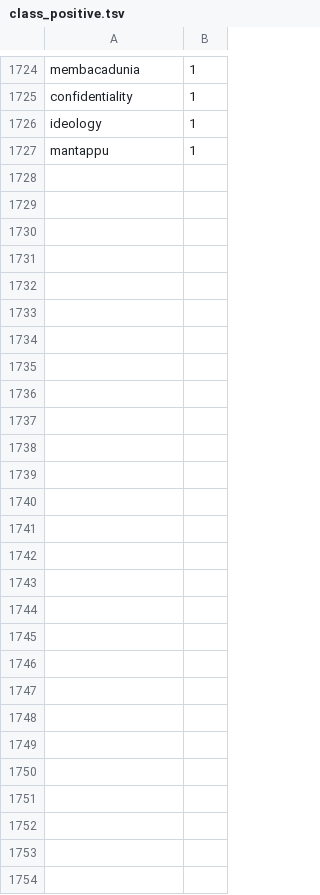
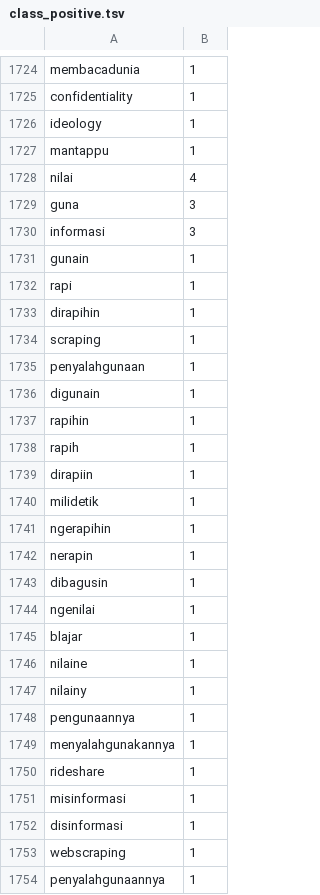
Before and after one commit to mkom23/mkom23-repo-sentiment, a TSV file: class_positive.tsv, drawn as a sheet; only a part is shown, gaps mark what is left out; the diff names each change by its address in the sheet, - before the commit and + after, or states it on an @@ line.

Commit message:
Update class_positive.tsv

```diff
--- a/class_positive.tsv
+++ b/class_positive.tsv
+row 1728: nilai | 4
+row 1729: guna | 3
+row 1730: informasi | 3
+row 1731: gunain | 1
+row 1732: rapi | 1
+row 1733: dirapihin | 1
+row 1734: scraping | 1
+row 1735: penyalahgunaan | 1
+row 1736: digunain | 1
+row 1737: rapihin | 1
+row 1738: rapih | 1
+row 1739: dirapiin | 1
+row 1740: milidetik | 1
+row 1741: ngerapihin | 1
+row 1742: nerapin | 1
+row 1743: dibagusin | 1
+row 1744: ngenilai | 1
+row 1745: blajar | 1
+row 1746: nilaine | 1
+row 1747: nilainy | 1
+row 1748: pengunaannya | 1
+row 1749: menyalahgunakannya | 1
+row 1750: rideshare | 1
+row 1751: misinformasi | 1
+row 1752: disinformasi | 1
+row 1753: webscraping | 1
+row 1754: penyalahgunaannya | 1
```
